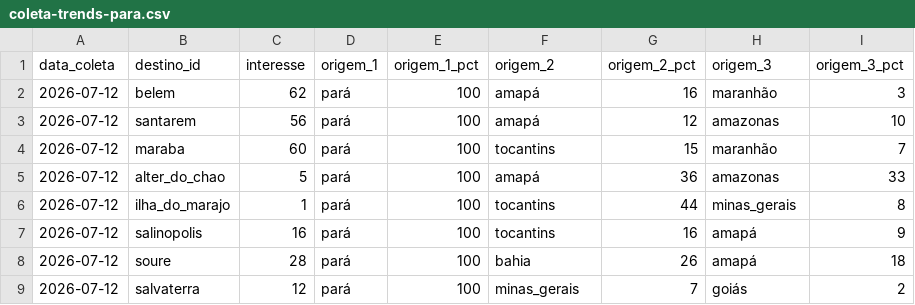
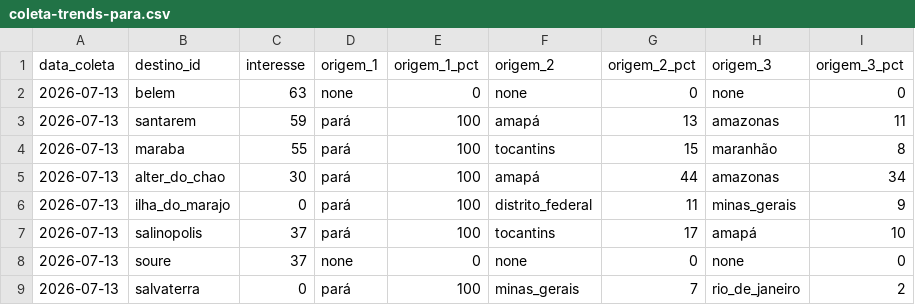
Before and after one commit to LIEZIOABR/pulse-amazonia, a CSV file: coleta-trends-para.csv, drawn as a sheet; only a part is shown; the diff covers the shown part only.

```diff
--- a/coleta-trends-para.csv
+++ b/coleta-trends-para.csv
@@ -1,9 +1,9 @@
 data_coleta,destino_id,interesse,origem_1,origem_1_pct,origem_2,origem_2_pct,origem_3,origem_3_pct
-2026-07-12,belem,62,pará,100,amapá,16,maranhão,3
-2026-07-12,santarem,56,pará,100,amapá,12,amazonas,10
-2026-07-12,maraba,60,pará,100,tocantins,15,maranhão,7
-2026-07-12,alter_do_chao,5,pará,100,amapá,36,amazonas,33
-2026-07-12,ilha_do_marajo,1,pará,100,tocantins,44,minas_gerais,8
-2026-07-12,salinopolis,16,pará,100,tocantins,16,amapá,9
-2026-07-12,soure,28,pará,100,bahia,26,amapá,18
-2026-07-12,salvaterra,12,pará,100,minas_gerais,7,goiás,2
+2026-07-13,belem,63,none,0,none,0,none,0
+2026-07-13,santarem,59,pará,100,amapá,13,amazonas,11
+2026-07-13,maraba,55,pará,100,tocantins,15,maranhão,8
+2026-07-13,alter_do_chao,30,pará,100,amapá,44,amazonas,34
+2026-07-13,ilha_do_marajo,0,pará,100,distrito_federal,11,minas_gerais,9
+2026-07-13,salinopolis,37,pará,100,tocantins,17,amapá,10
+2026-07-13,soure,37,none,0,none,0,none,0
+2026-07-13,salvaterra,0,pará,100,minas_gerais,7,rio_de_janeiro,2
```
Also changed, not shown: 30 edited cells elsewhere in this file, coleta-concorrentes-nacionais.csv.
